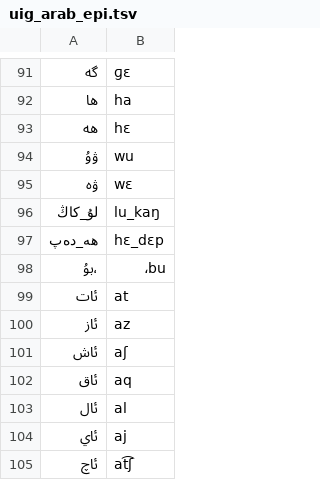
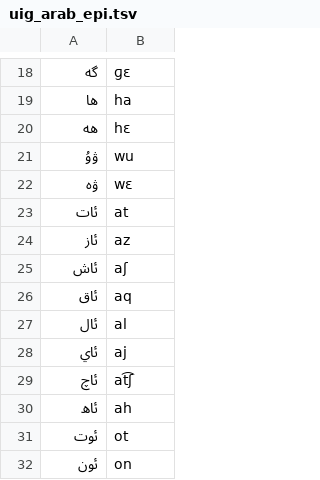
Before and after one commit to its-Annika/orthographicComplexity, a TSV file: lexiconProcessing/lexicons/uig_arab_epi.tsv, drawn as a sheet; only a part is shown, gaps mark what is left out; the shorter side is filled out with more unchanged rows; the diff covers the shown part only; the diff names each change by its address in the sheet, - before the commit and + after, or states it on an @@ line.

```diff
--- a/lexiconProcessing/lexicons/uig_arab_epi.tsv
+++ b/lexiconProcessing/lexicons/uig_arab_epi.tsv
-row 96: لۇ_كاڭ | lu_kaŋ
-row 97: ھە_دەپ | hɛ_dɛp
-row 98: ،بۇ | ،bu
```
Also changed, not shown: 73 removed rows elsewhere in this file.
